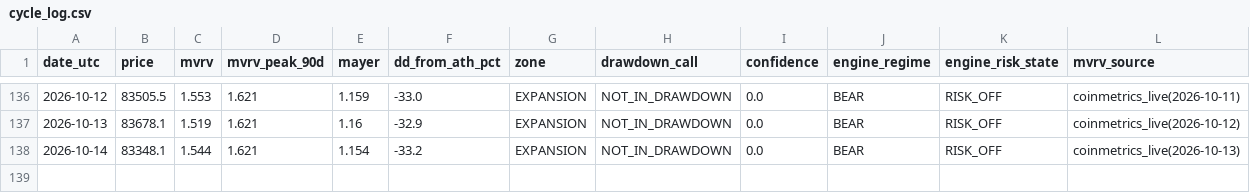
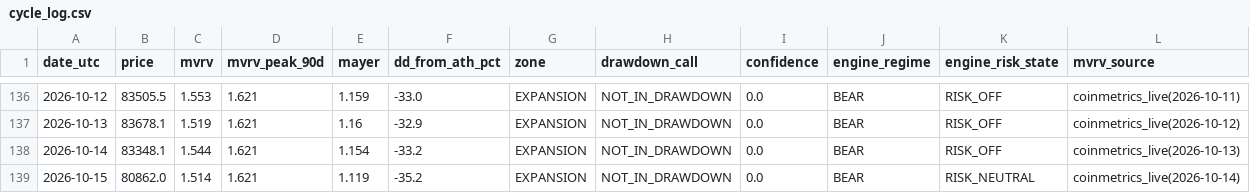
Before and after one commit to BRKME/OracAI, a CSV file: state/cycle_log.csv, drawn as a sheet; only a part is shown, gaps mark what is left out.

Commit message:
cycle_log: 2026-10-15

```diff
--- a/state/cycle_log.csv
+++ b/state/cycle_log.csv
@@ -138 +138,2 @@ date_utc,price,mvrv,mvrv_peak_90d,mayer,dd_from_ath_pct,zone,drawdown_call,confi
 2026-10-14,83348.1,1.544,1.621,1.154,-33.2,EXPANSION,NOT_IN_DRAWDOWN,0.0,BEAR,RISK_OFF,coinmetrics_live(2026-10-13)
+2026-10-15,80862.0,1.514,1.621,1.119,-35.2,EXPANSION,NOT_IN_DRAWDOWN,0.0,BEAR,RISK_NEUTRAL,coinmetrics_live(2026-10-14)
```
Also changed, not shown: 2 other files.
